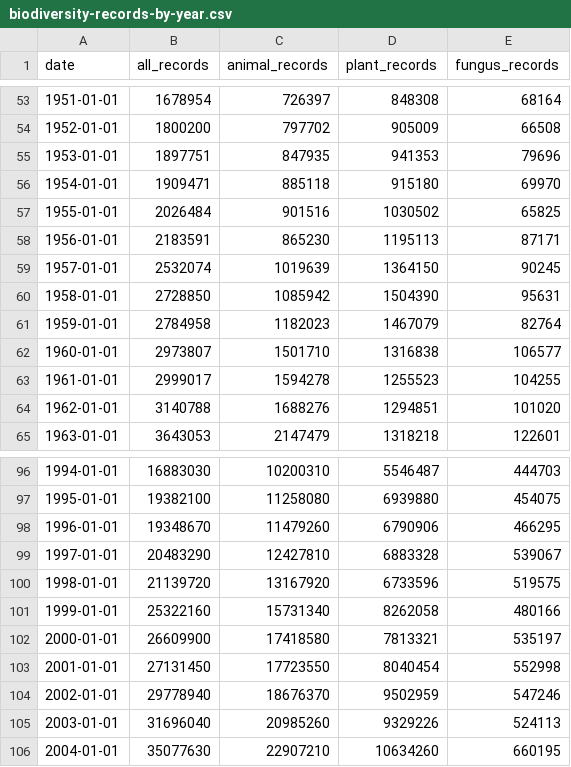
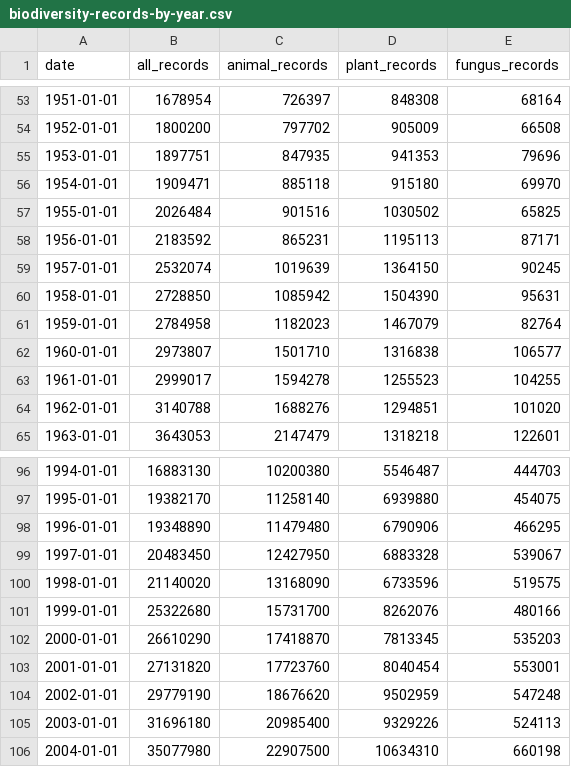
Before and after one commit to sahiljangra12/open-data-company, a CSV file: docs/data/sets/biodiversity-records-by-year.csv, drawn as a sheet; only a part is shown, gaps mark what is left out; the diff covers the shown part only.

```diff
--- a/docs/data/sets/biodiversity-records-by-year.csv
+++ b/docs/data/sets/biodiversity-records-by-year.csv
@@ -57,3 +57,3 @@ date,all_records,animal_records,plant_records,fungus_records
 1955-01-01,2026484,901516,1030502,65825
-1956-01-01,2183591,865230,1195113,87171
+1956-01-01,2183592,865231,1195113,87171
 1957-01-01,2532074,1019639,1364150,90245
@@ -96,11 +96,11 @@ date,all_records,animal_records,plant_records,fungus_records
-1994-01-01,16883030,10200310,5546487,444703
-1995-01-01,19382100,11258080,6939880,454075
-1996-01-01,19348670,11479260,6790906,466295
-1997-01-01,20483290,12427810,6883328,539067
-1998-01-01,21139720,13167920,6733596,519575
-1999-01-01,25322160,15731340,8262058,480166
-2000-01-01,26609900,17418580,7813321,535197
-2001-01-01,27131450,17723550,8040454,552998
-2002-01-01,29778940,18676370,9502959,547246
-2003-01-01,31696040,20985260,9329226,524113
-2004-01-01,35077630,22907210,10634260,660195
+1994-01-01,16883130,10200380,5546487,444703
+1995-01-01,19382170,11258140,6939880,454075
+1996-01-01,19348890,11479480,6790906,466295
+1997-01-01,20483450,12427950,6883328,539067
+1998-01-01,21140020,13168090,6733596,519575
+1999-01-01,25322680,15731700,8262076,480166
+2000-01-01,26610290,17418870,7813345,535203
+2001-01-01,27131820,17723760,8040454,553001
+2002-01-01,29779190,18676620,9502959,547248
+2003-01-01,31696180,20985400,9329226,524113
+2004-01-01,35077980,22907500,10634310,660198
```
Also changed, not shown: 109 edited cells elsewhere in this file, docs/data/sets/biodiversity-records-by-country.csv, docs/data/sets/earthquakes-past-30-days.csv, 8 other files.
